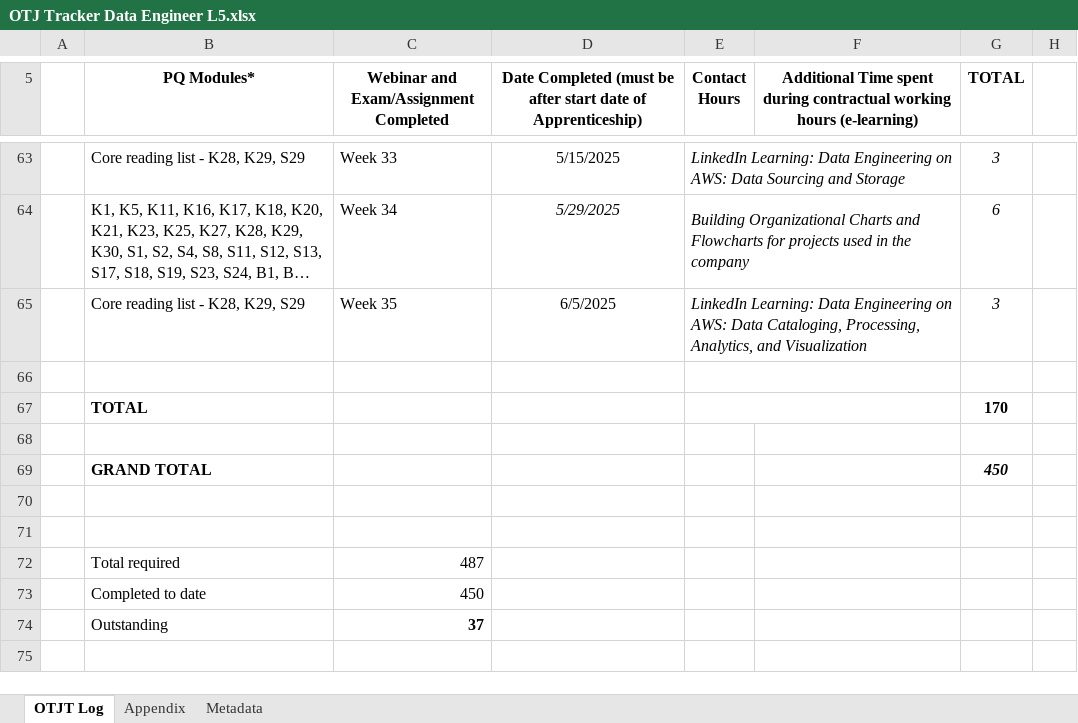
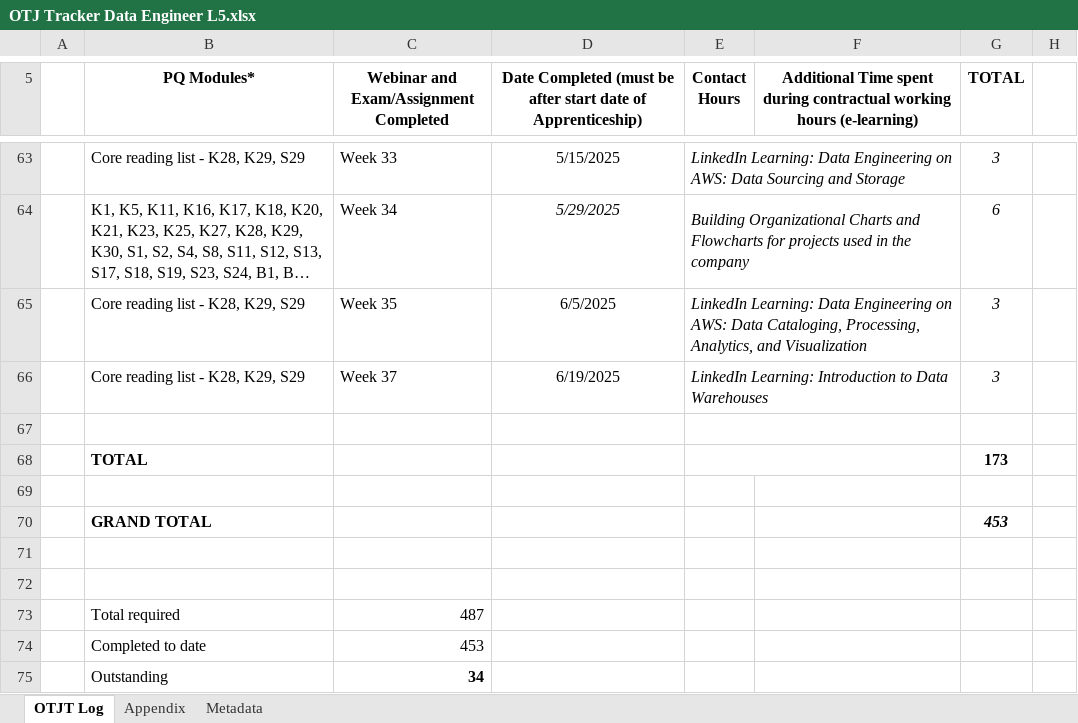
Before and after one commit to HoreaLazar/Learning-Journal, an Excel workbook: OTJ Tracker Data Engineer L5.xlsx, sheet OTJT Log, drawn as a sheet; only a part is shown, gaps mark what is left out; long unchanged cells end in …; values as stored, in another font and other column widths than the file's, no borders; addresses are those after the commit; the diff names each change by its address in the sheet, - before the commit and + after, or states it on an @@ line.

```diff
--- a/OTJ Tracker Data Engineer L5.xlsx (sheet OTJT Log)
+++ b/OTJ Tracker Data Engineer L5.xlsx (sheet OTJT Log)
+row 66:  | Core reading list - K28, K29, S29 | Week 37 | 6/19/2025 | LinkedIn Learning: Introduction to Data Warehouses |  | 3
-G68 (TOTAL): 170
+G68 (TOTAL): 173
-G70 (TOTAL): 450
+G70 (TOTAL): 453
-C74: 450
+C74: 453
-C75: 37
+C75: 34
```
Also changed, not shown: sheet Metadata, 35 other files.
